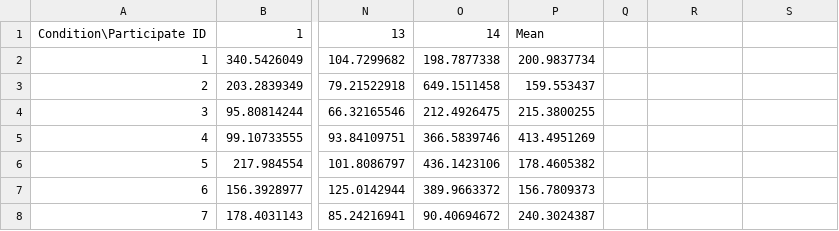
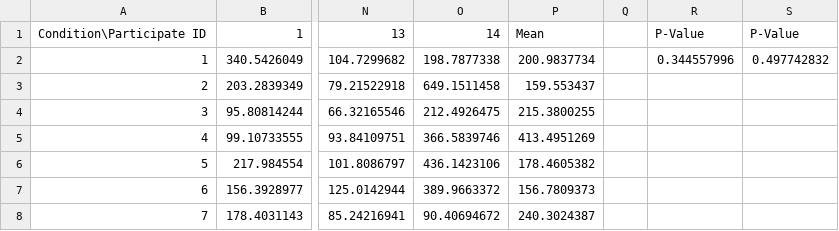
Before and after one commit to cs279-HW2/Controlled-Experiments, a CSV file: result/maxdistance.csv, drawn as a sheet; only a part is shown, gaps mark what is left out; the diff names each change by its address in the sheet, - before the commit and + after, or states it on an @@ line.

Commit message:
data analysis on maxdis, two condictions

```diff
--- a/result/maxdistance.csv
+++ b/result/maxdistance.csv
-R1: (empty)
+R1: P-Value
-S1: (empty)
+S1: P-Value
-R2: (empty)
+R2: 0.344557996
-S2: (empty)
+S2: 0.497742832
```
Also changed, not shown: 3 other files.
